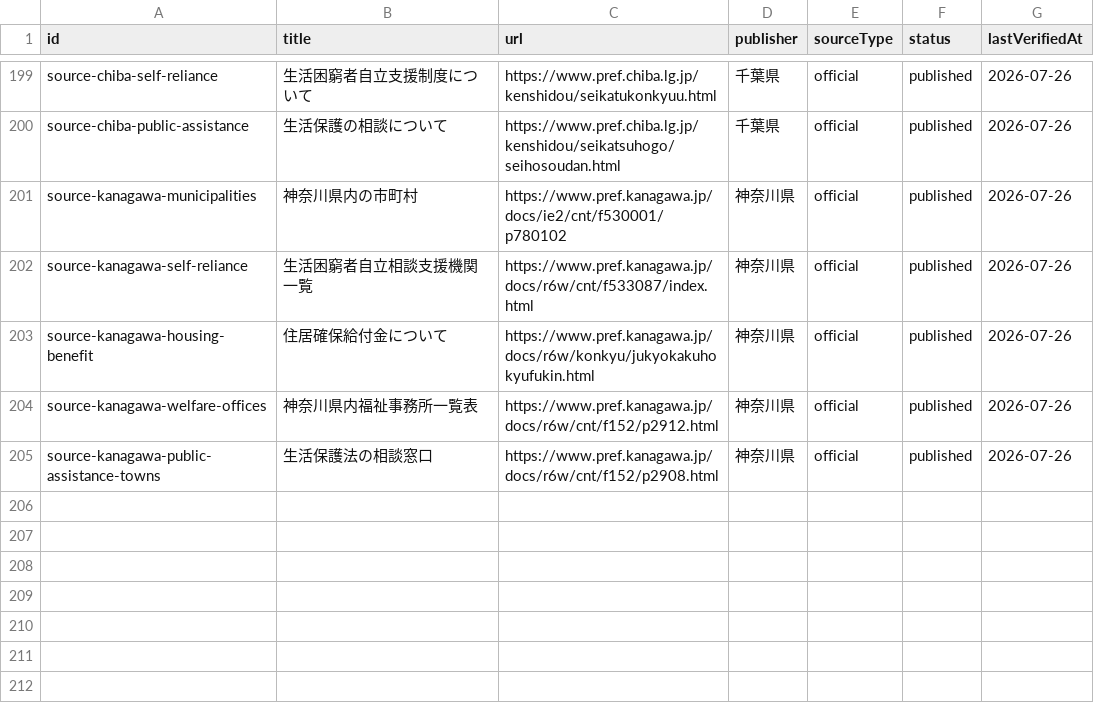
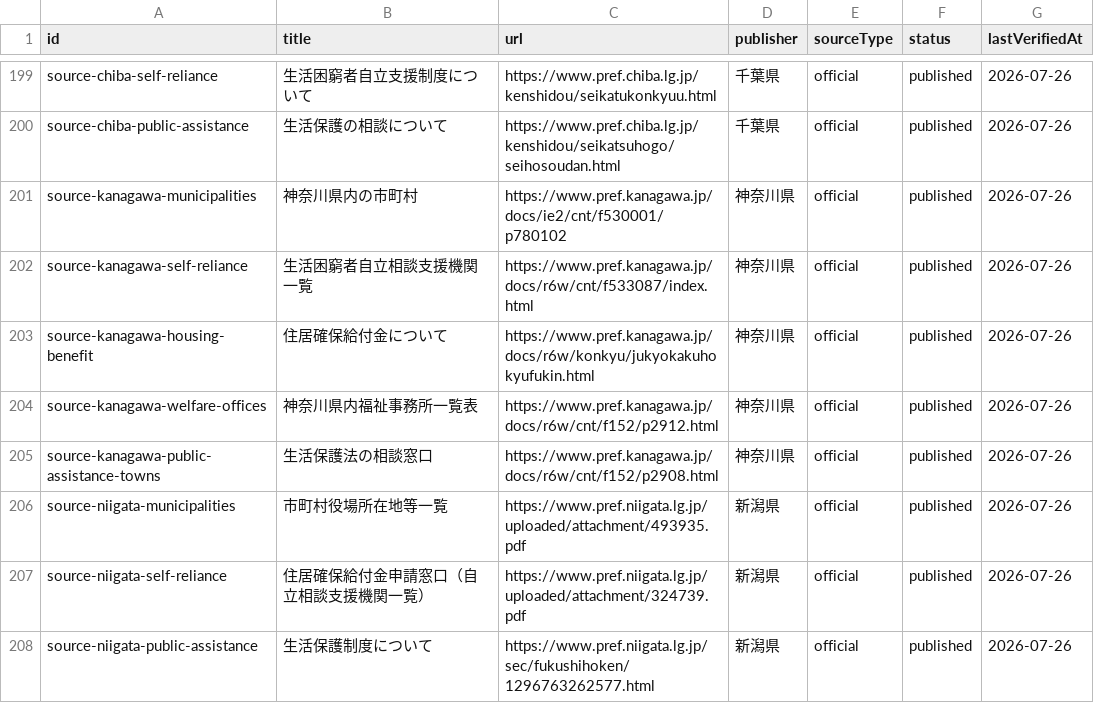
Before and after one commit to Yut8853/fukushi-portal, a CSV file: data/sources.csv, drawn as a sheet; only a part is shown, gaps mark what is left out.

```diff
--- a/data/sources.csv
+++ b/data/sources.csv
@@ -205 +205,4 @@ source-kanagawa-welfare-offices,神奈川県内福祉事務所一覧表,https://
 source-kanagawa-public-assistance-towns,生活保護法の相談窓口,https://www.pref.kanagawa.jp/docs/r6w/cnt/f152/p2908.html,神奈川県,official,published,2026-07-26
+source-niigata-municipalities,市町村役場所在地等一覧,https://www.pref.niigata.lg.jp/uploaded/attachment/493935.pdf,新潟県,official,published,2026-07-26
+source-niigata-self-reliance,住居確保給付金申請窓口（自立相談支援機関一覧）,https://www.pref.niigata.lg.jp/uploaded/attachment/324739.pdf,新潟県,official,published,2026-07-26
+source-niigata-public-assistance,生活保護制度について,https://www.pref.niigata.lg.jp/sec/fukushihoken/1296763262577.html,新潟県,official,published,2026-07-26
```
Also changed, not shown: data/municipalities.csv, 3 other files.
